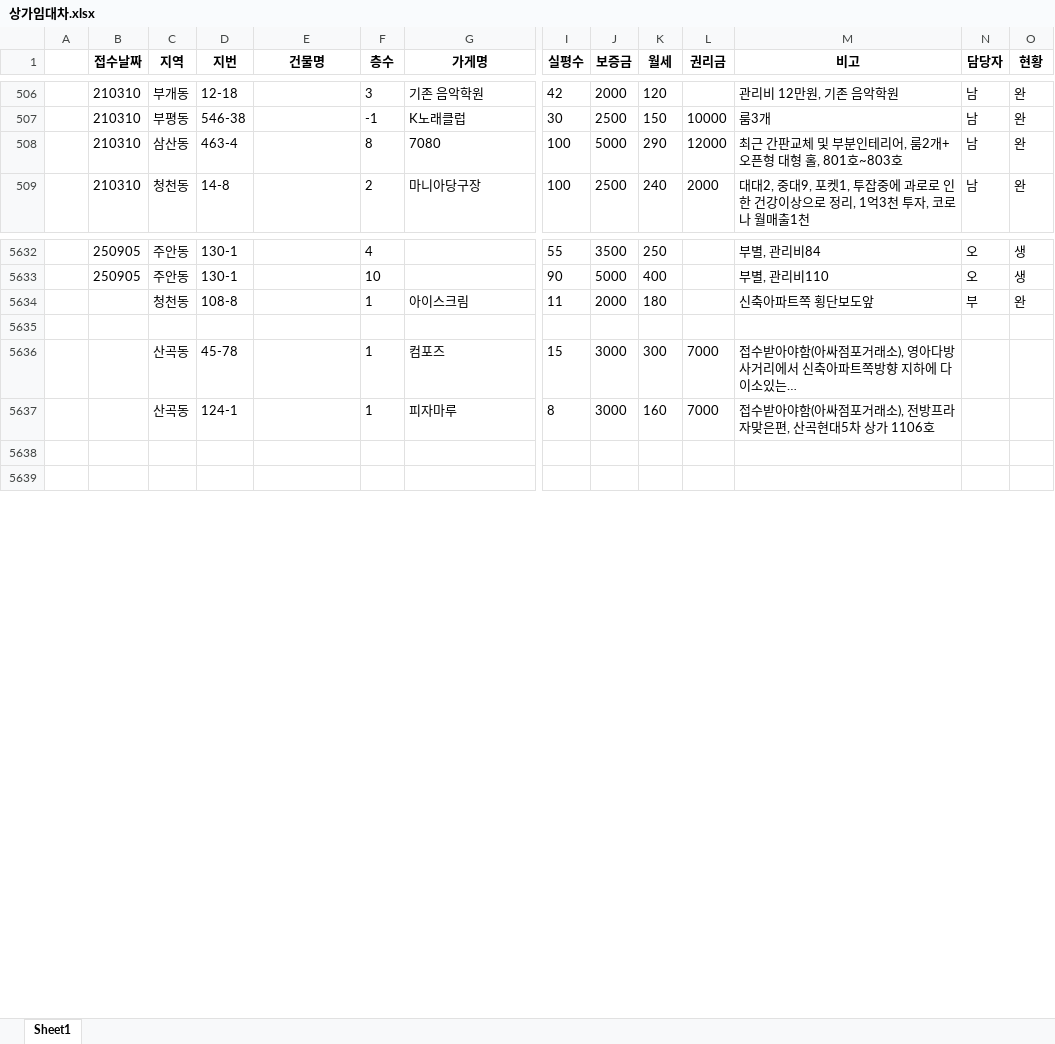
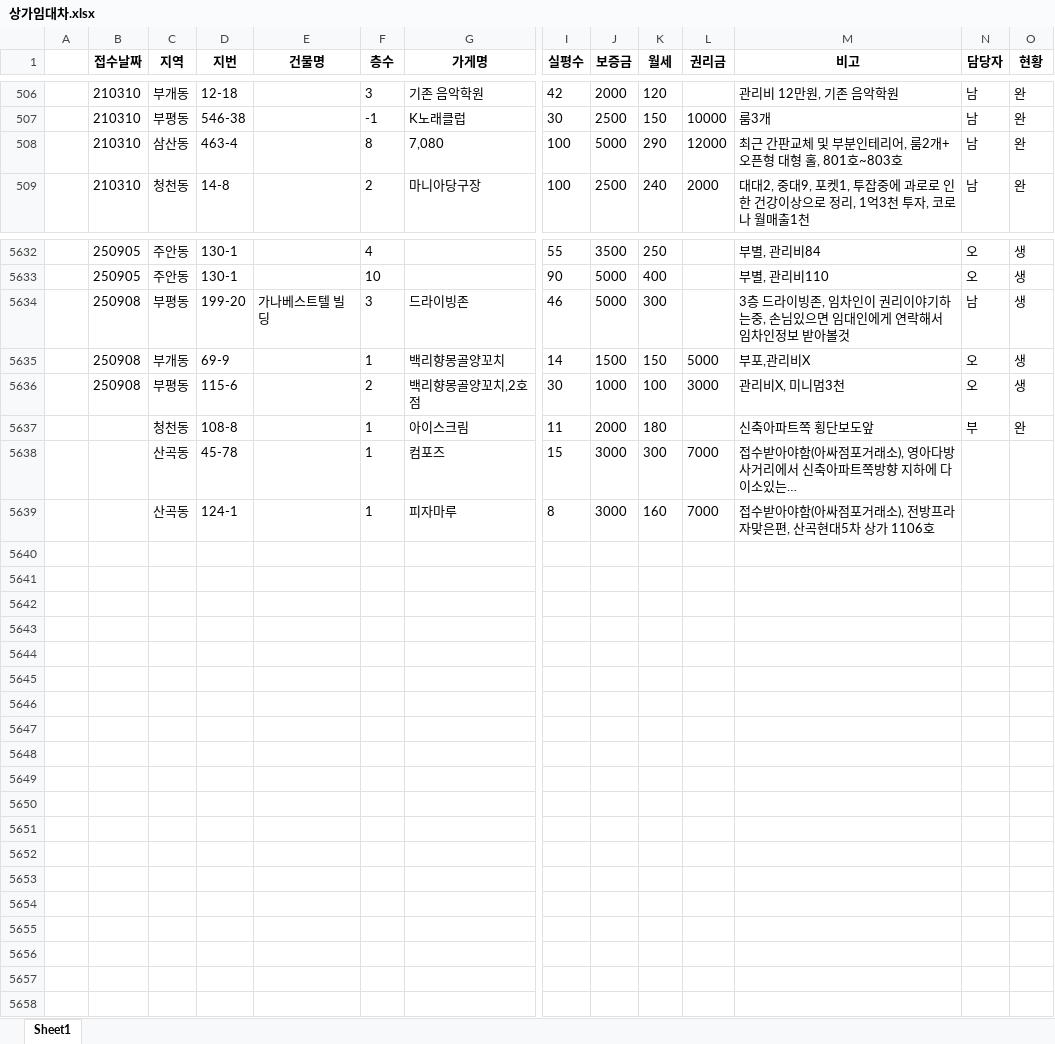
Before and after one commit to Namhyuunsoo/realestate-management, an Excel workbook: data/raw/상가임대차.xlsx, sheet Sheet1, drawn as a sheet; only a part is shown, gaps mark what is left out; long unchanged cells end in …; values as stored, in another font and other column widths than the file's, no borders; removed rows and columns are numbered as before the commit, all else as after; rows hold the shown columns only; the diff covers the shown part only; the diff names each change by its address in the sheet, - before the commit and + after, or states it on an @@ line.

```diff
--- a/data/raw/상가임대차.xlsx (sheet Sheet1)
+++ b/data/raw/상가임대차.xlsx (sheet Sheet1)
-G508 (가게명): 7080
+G508 (가게명): 7,080
+row 5634:  | 250908 | 부평동 | 199-20 | 가나베스트텔 빌딩 | 3 | 드라이빙존 | 46 | 5000 | 300 |  | 3층 드라이빙존, 임차인이 권리이야기하는중, 손님있으면 임대인에게 연락해서 임차인정보 받아볼것 | 남 | 생
+row 5635:  | 250908 | 부개동 | 69-9 |  | 1 | 백리향몽골양꼬치 | 14 | 1500 | 150 | 5000 | 부포,관리비X | 오 | 생
+row 5636:  | 250908 | 부평동 | 115-6 |  | 2 | 백리향몽골양꼬치,2호점 | 30 | 1000 | 100 | 3000 | 관리비X, 미니멈3천 | 오 | 생
-row 5635: (empty)
+row 5640: (empty)
+row 5641: (empty)
+row 5642: (empty)
+row 5643: (empty)
+row 5644: (empty)
+row 5645: (empty)
+row 5646: (empty)
+row 5647: (empty)
+row 5648: (empty)
+row 5649: (empty)
+row 5650: (empty)
+row 5651: (empty)
+row 5652: (empty)
+row 5653: (empty)
+row 5654: (empty)
+row 5655: (empty)
+row 5656: (empty)
```
Also changed, not shown: 7 edited cells elsewhere in this sheet, data/raw/건물토지매매.xlsx, data/raw/구분상가매매.xlsx, 33 other files.
